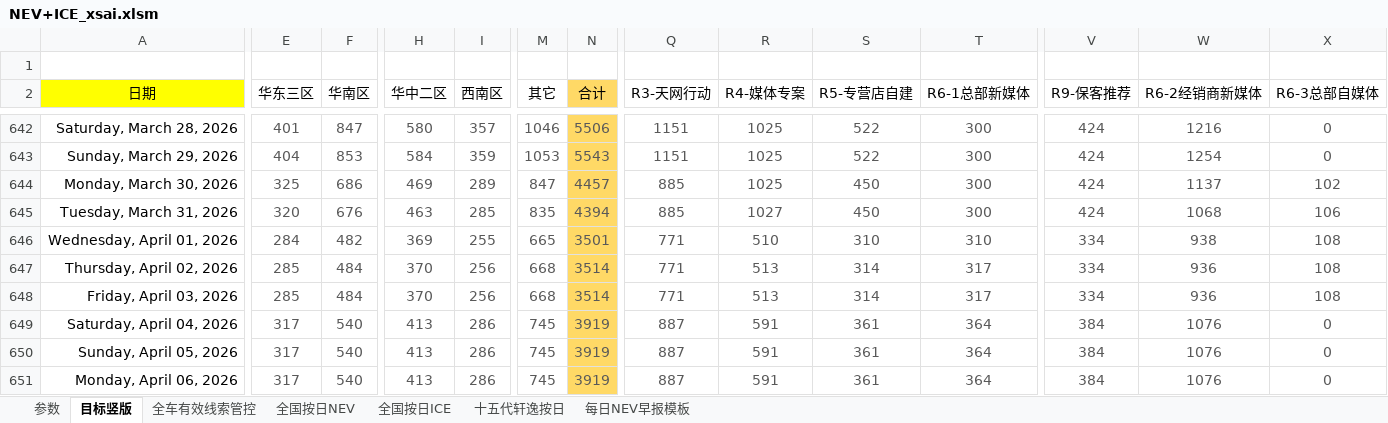
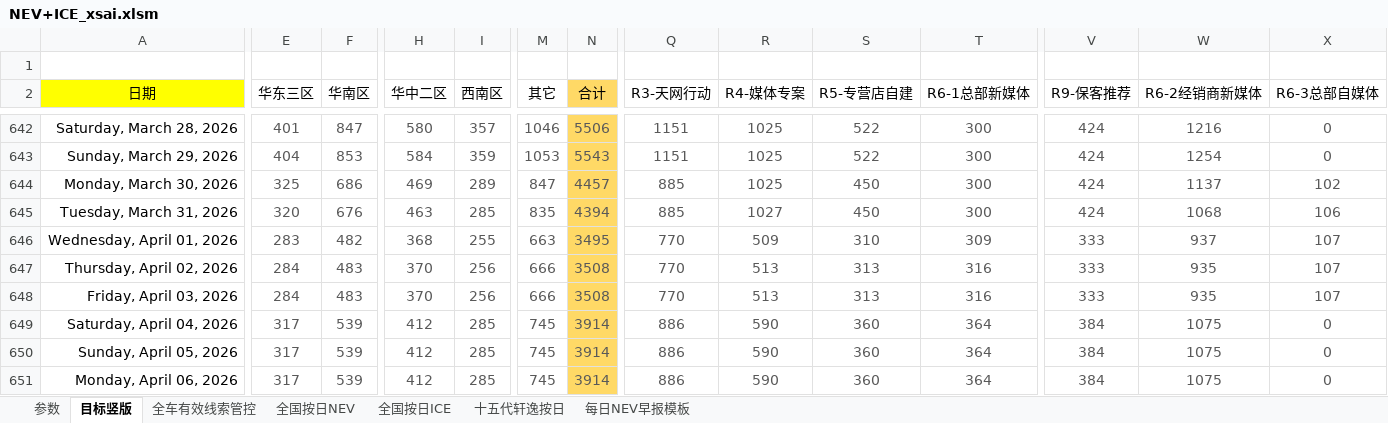
Before and after one commit to Django604/AI_Digest, an Excel workbook: data/source/NEV+ICE_xsai.xlsm, sheet 目标竖版, drawn as a sheet; only a part is shown, gaps mark what is left out; values as stored, in another font and other column widths than the file's, no borders; conditional formats not drawn; the diff covers the shown part only; the diff names each change by its address in the sheet, - before the commit and + after, or states it on an @@ line.

```diff
--- a/data/source/NEV+ICE_xsai.xlsm (sheet 目标竖版)
+++ b/data/source/NEV+ICE_xsai.xlsm (sheet 目标竖版)
-E646 (华东三区): 284
+E646 (华东三区): 283
-H646 (华中二区): 369
+H646 (华中二区): 368
-M646 (其它): 665
+M646 (其它): 663
-N646 (合计): 3501
+N646 (合计): 3495
-Q646:Q648 (R3-天网行动): 771
+Q646:Q648 (R3-天网行动): 770
-R646 (R4-媒体专案): 510
+R646 (R4-媒体专案): 509
-T646 (R6-1总部新媒体): 310
+T646 (R6-1总部新媒体): 309
-V646:V648 (R9-保客推荐): 334
+V646:V648 (R9-保客推荐): 333
-W646 (R6-2经销商新媒体): 938
+W646 (R6-2经销商新媒体): 937
-X646:X648 (R6-3总部自媒体): 108
+X646:X648 (R6-3总部自媒体): 107
-E647:E648 (华东三区): 285
+E647:E648 (华东三区): 284
-F647:F648 (华南区): 484
+F647:F648 (华南区): 483
-M647:M648 (其它): 668
+M647:M648 (其它): 666
-N647:N648 (合计): 3514
+N647:N648 (合计): 3508
-S647:S648 (R5-专营店自建): 314
+S647:S648 (R5-专营店自建): 313
-T647:T648 (R6-1总部新媒体): 317
+T647:T648 (R6-1总部新媒体): 316
-W647:W648 (R6-2经销商新媒体): 936
+W647:W648 (R6-2经销商新媒体): 935
-F649:F651 (华南区): 540
+F649:F651 (华南区): 539
-H649:H651 (华中二区): 413
+H649:H651 (华中二区): 412
-I649:I651 (西南区): 286
+I649:I651 (西南区): 285
-N649:N651 (合计): 3919
+N649:N651 (合计): 3914
-Q649:Q651 (R3-天网行动): 887
+Q649:Q651 (R3-天网行动): 886
-R649:R651 (R4-媒体专案): 591
+R649:R651 (R4-媒体专案): 590
-S649:S651 (R5-专营店自建): 361
+S649:S651 (R5-专营店自建): 360
-W649:W651 (R6-2经销商新媒体): 1076
+W649:W651 (R6-2经销商新媒体): 1075
```
Also changed, not shown: 249 edited cells elsewhere in this sheet, formulas that keep their value, charts or pictures, 1 other file.
